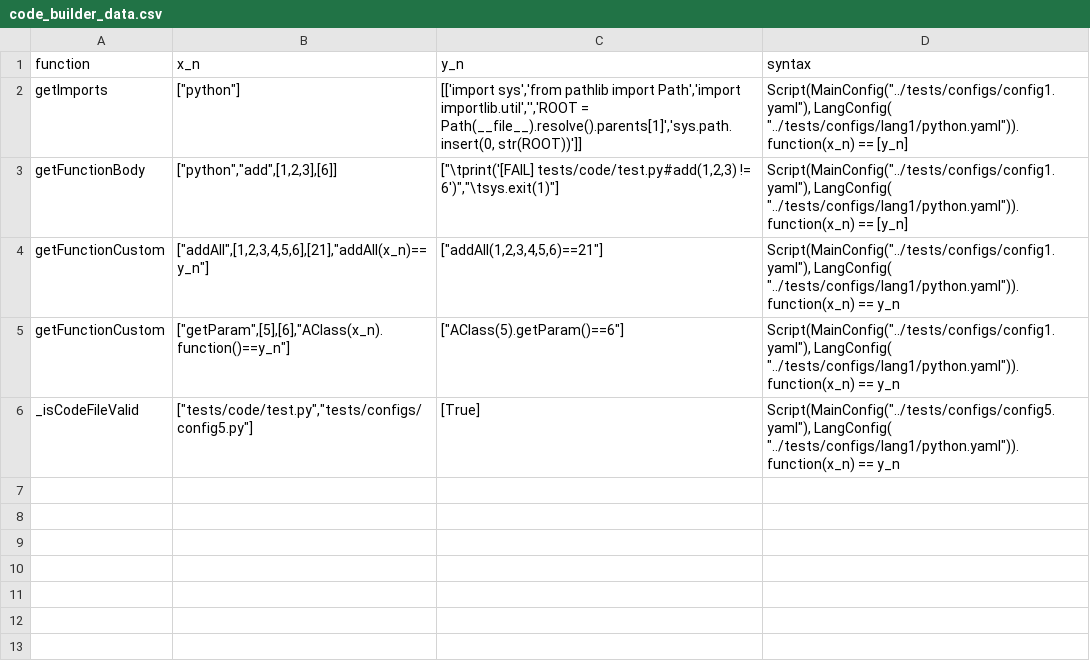
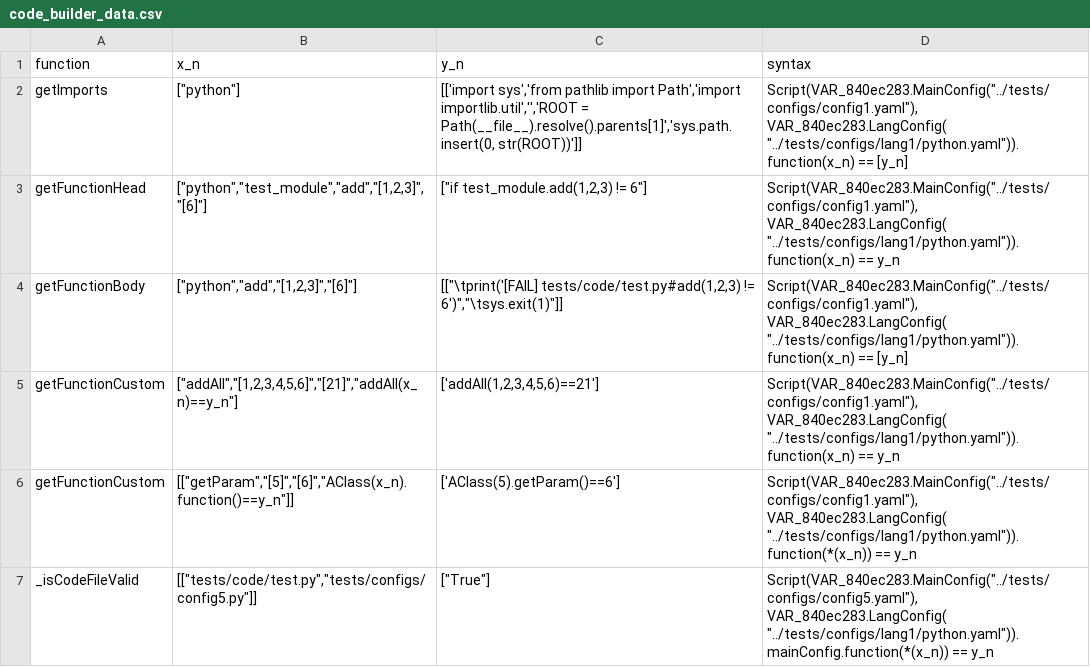
Before and after one commit to bit3lyp9tu/testconfig, a CSV file: selftest/data/code_builder_data.csv, drawn as a sheet.

Commit message:
fixed bugs to make complex tests work; fixed tests

```diff
--- a/selftest/data/code_builder_data.csv
+++ b/selftest/data/code_builder_data.csv
@@ -1,6 +1,7 @@
 function;x_n;y_n;syntax
-getImports;["python"];[['import sys','from pathlib import Path','import importlib.util','','ROOT = Path(__file__).resolve().parents[1]','sys.path.insert(0, str(ROOT))']];Script(MainConfig("../tests/configs/config1.yaml"), LangConfig( "../tests/configs/lang1/python.yaml")).function(x_n) == [y_n]
-getFunctionBody;["python","add",[1,2,3],[6]];["\tprint('[FAIL] tests/code/test.py#add(1,2,3) != 6')","\tsys.exit(1)"];Script(MainConfig("../tests/configs/config1.yaml"), LangConfig( "../tests/configs/lang1/python.yaml")).function(x_n) == [y_n]
-getFunctionCustom;["addAll",[1,2,3,4,5,6],[21],"addAll(x_n)==y_n"];["addAll(1,2,3,4,5,6)==21"];Script(MainConfig("../tests/configs/config1.yaml"), LangConfig( "../tests/configs/lang1/python.yaml")).function(x_n) == y_n
-getFunctionCustom;["getParam",[5],[6],"AClass(x_n).function()==y_n"];["AClass(5).getParam()==6"];Script(MainConfig("../tests/configs/config1.yaml"), LangConfig( "../tests/configs/lang1/python.yaml")).function(x_n) == y_n
-_isCodeFileValid;["tests/code/test.py","tests/configs/config5.py"];[True];Script(MainConfig("../tests/configs/config5.yaml"), LangConfig( "../tests/configs/lang1/python.yaml")).function(x_n) == y_n
+getImports;["python"];[['import sys','from pathlib import Path','import importlib.util','','ROOT = Path(__file__).resolve().parents[1]','sys.path.insert(0, str(ROOT))']];Script(VAR_840ec283.MainConfig("../tests/configs/config1.yaml"), VAR_840ec283.LangConfig( "../tests/configs/lang1/python.yaml")).function(x_n) == [y_n]
+getFunctionHead;["python","test_module","add","[1,2,3]","[6]"];["if test_module.add(1,2,3) != 6"];Script(VAR_840ec283.MainConfig("../tests/configs/config1.yaml"), VAR_840ec283.LangConfig( "../tests/configs/lang1/python.yaml")).function(x_n) == y_n
+getFunctionBody;["python","add","[1,2,3]","[6]"];[["\tprint('[FAIL] tests/code/test.py#add(1,2,3) != 6')","\tsys.exit(1)"]];Script(VAR_840ec283.MainConfig("../tests/configs/config1.yaml"), VAR_840ec283.LangConfig( "../tests/configs/lang1/python.yaml")).function(x_n) == [y_n]
+getFunctionCustom;["addAll","[1,2,3,4,5,6]","[21]","addAll(x_n)==y_n"];['addAll(1,2,3,4,5,6)==21'];Script(VAR_840ec283.MainConfig("../tests/configs/config1.yaml"), VAR_840ec283.LangConfig( "../tests/configs/lang1/python.yaml")).function(x_n) == y_n
+getFunctionCustom;[["getParam","[5]","[6]","AClass(x_n).function()==y_n"]];['AClass(5).getParam()==6'];Script(VAR_840ec283.MainConfig("../tests/configs/config1.yaml"), VAR_840ec283.LangConfig( "../tests/configs/lang1/python.yaml")).function(*(x_n)) == y_n
+_isCodeFileValid;[["tests/code/test.py","tests/configs/config5.py"]];["True"];Script(VAR_840ec283.MainConfig("../tests/configs/config5.yaml"), VAR_840ec283.LangConfig( "../tests/configs/lang1/python.yaml")).mainConfig.function(*(x_n)) == y_n
```
Also changed, not shown: 11 other files.
